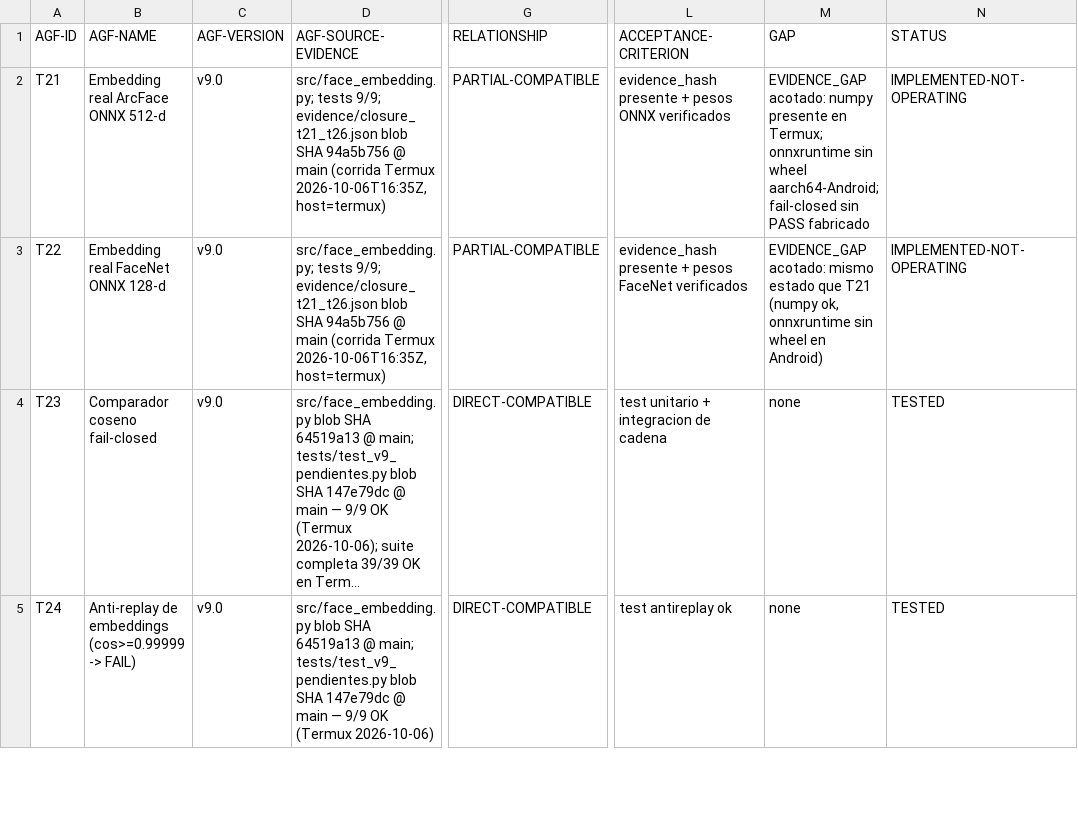
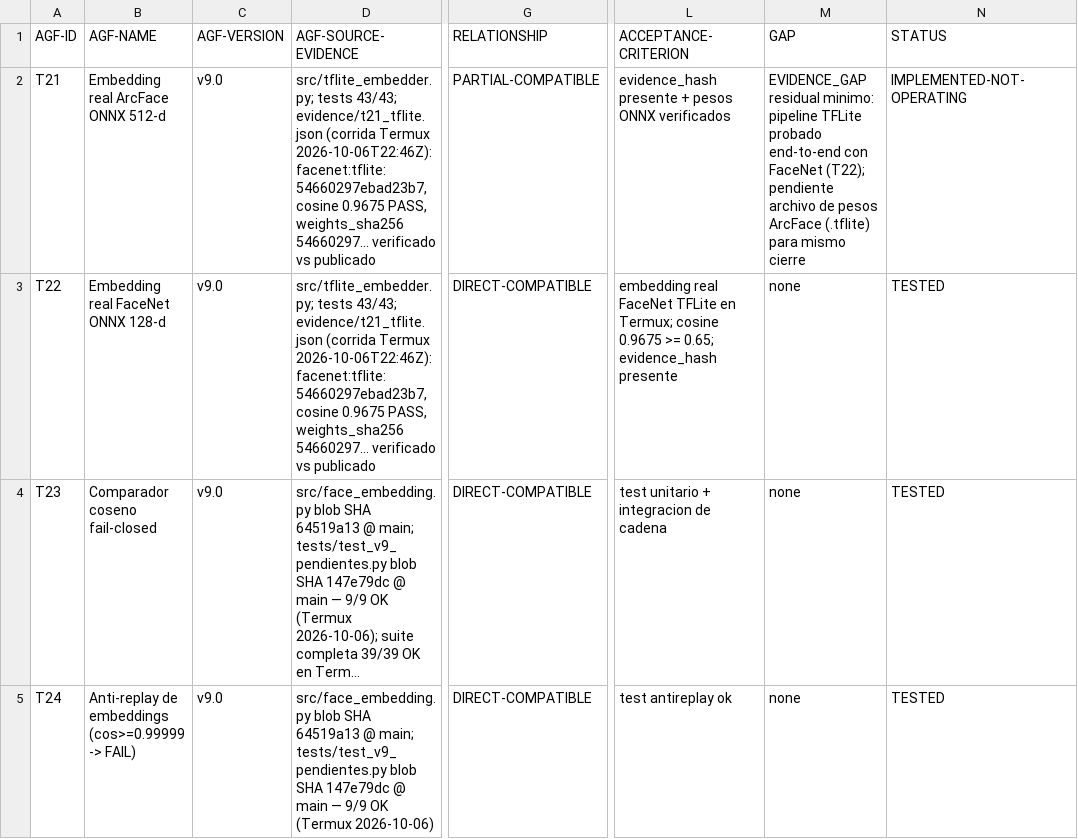
Before and after one commit to joselox45/AGF-v8.0-MAX-Identity-Preservation-Engine, a CSV file: data/apce_mapping_t21_t28.csv, drawn as a sheet; only a part is shown, gaps mark what is left out; long unchanged cells end in …; the diff names each change by its address in the sheet, - before the commit and + after, or states it on an @@ line.

Commit message:
mapping v3: T22 TESTED con embedding biométrico real (cosine 0.9675)

```diff
--- a/data/apce_mapping_t21_t28.csv
+++ b/data/apce_mapping_t21_t28.csv
-D2:D3 (AGF-SOURCE-EVIDENCE): src/face_embedding.py; tests 9/9; evidence/closure_t21_t26.json blob SHA 94a5b756 @ main (corrida Termux 2026-10-06T16:35Z, host=termux)
+D2:D3 (AGF-SOURCE-EVIDENCE): src/tflite_embedder.py; tests 43/43; evidence/t21_tflite.json (corrida Termux 2026-10-06T22:46Z): facenet:tflite:54660297ebad23b7, cosine 0.9675 PASS, weights_sha256 54660297… verificado vs publicado
-M2 (GAP): EVIDENCE_GAP acotado: numpy presente en Termux; onnxruntime sin wheel aarch64-Android; fail-closed sin PASS fabricado
+M2 (GAP): EVIDENCE_GAP residual minimo: pipeline TFLite probado end-to-end con FaceNet (T22); pendiente archivo de pesos ArcFace (.tflite) para mismo cierre
-G3 (RELATIONSHIP): PARTIAL-COMPATIBLE
+G3 (RELATIONSHIP): DIRECT-COMPATIBLE
-L3 (ACCEPTANCE-CRITERION): evidence_hash presente + pesos FaceNet verificados
+L3 (ACCEPTANCE-CRITERION): embedding real FaceNet TFLite en Termux; cosine 0.9675 >= 0.65; evidence_hash presente
-M3 (GAP): EVIDENCE_GAP acotado: mismo estado que T21 (numpy ok, onnxruntime sin wheel en Android)
+M3 (GAP): none
-N3 (STATUS): IMPLEMENTED-NOT-OPERATING
+N3 (STATUS): TESTED
```
Also changed, not shown: 1 other file.
